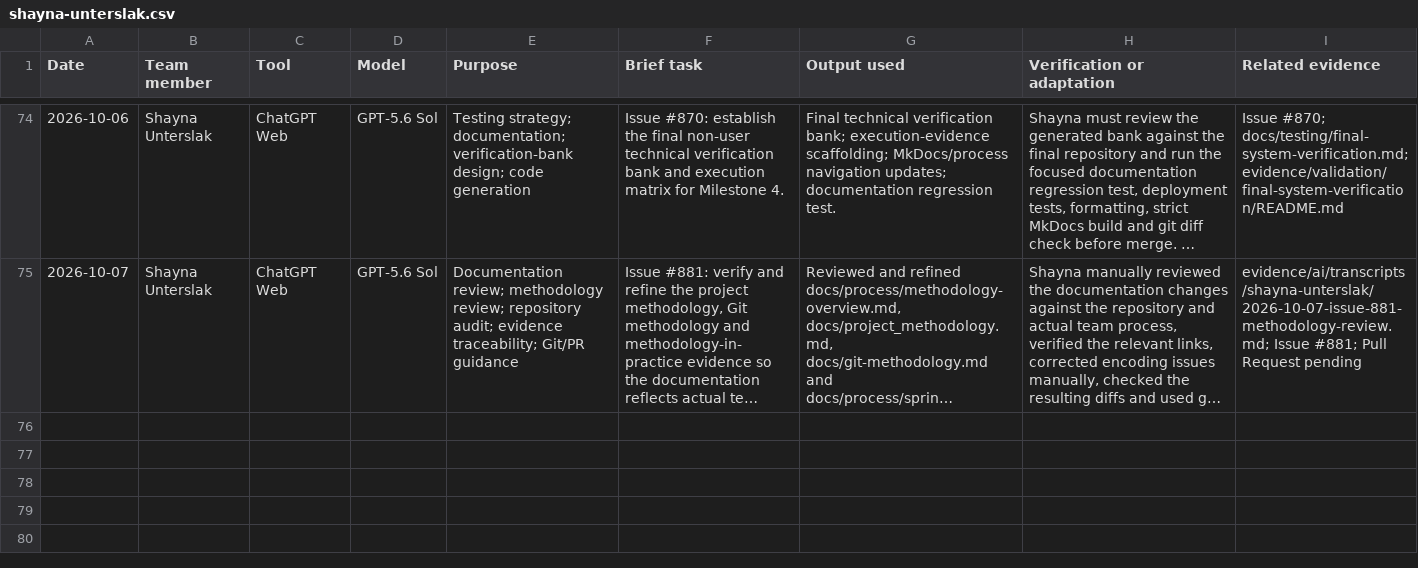
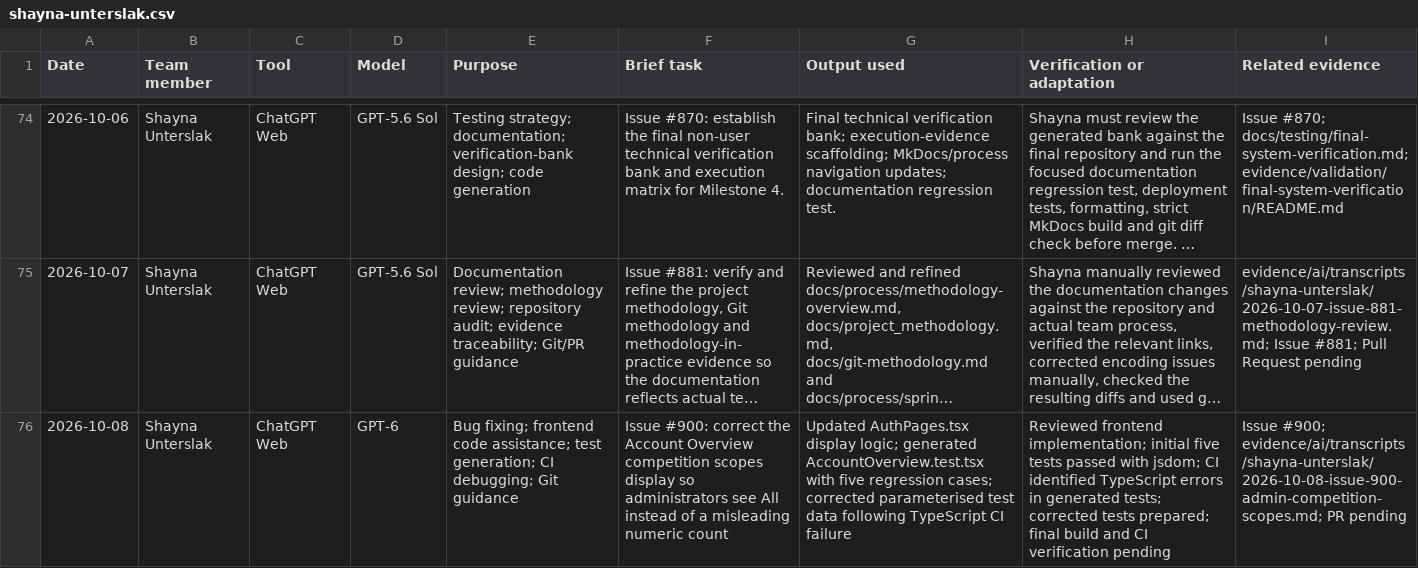
Before and after one commit to NadavSundy/Sport-Analytics-Tool, a CSV file: evidence/ai/registers/shayna-unterslak.csv, drawn as a sheet; only a part is shown, gaps mark what is left out; long unchanged cells end in …; the diff names each change by its address in the sheet, - before the commit and + after, or states it on an @@ line.

```diff
--- a/evidence/ai/registers/shayna-unterslak.csv
+++ b/evidence/ai/registers/shayna-unterslak.csv
+row 76: 2026-10-08 | Shayna Unterslak | ChatGPT Web | GPT-6 | Bug fixing; frontend code assistance; test generation; CI debugging; Git guidance | Issue #900: correct the Account Overview competition scopes display so administrators see All instead of a misleading numeric count | Updated AuthPages.tsx display logic; generated AccountOverview.test.tsx with five regression cases; corrected parameterised test data following TypeScript CI failure | Reviewed frontend implementation; initial five tests passed with jsdom; CI identified TypeScript errors in generated tests; corrected tests prepared; final build and CI verification pending | Issue #900; evidence/ai/transcripts/shayna-unterslak/2026-10-08-issue-900-admin-competition-scopes.md; PR pending
```
Also changed, not shown: 2 other files.
